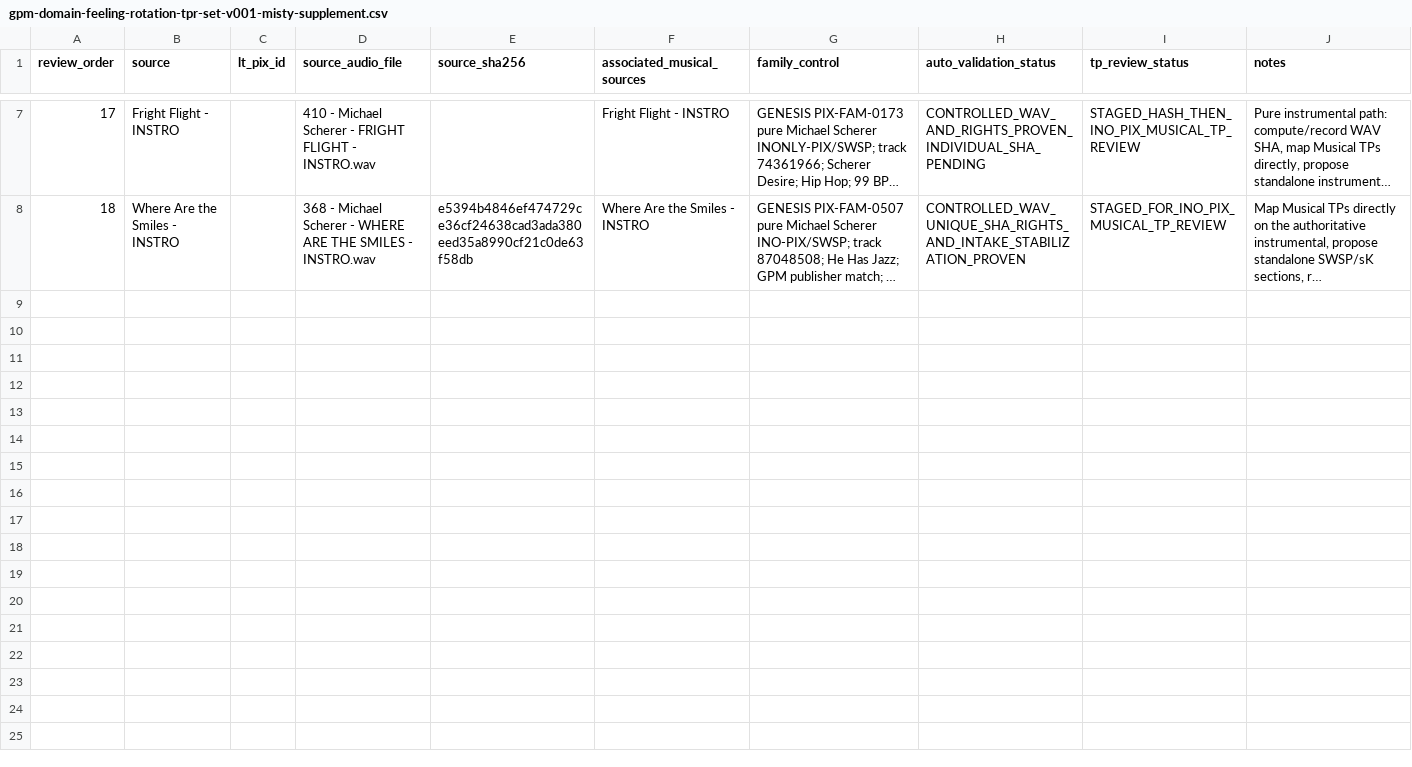
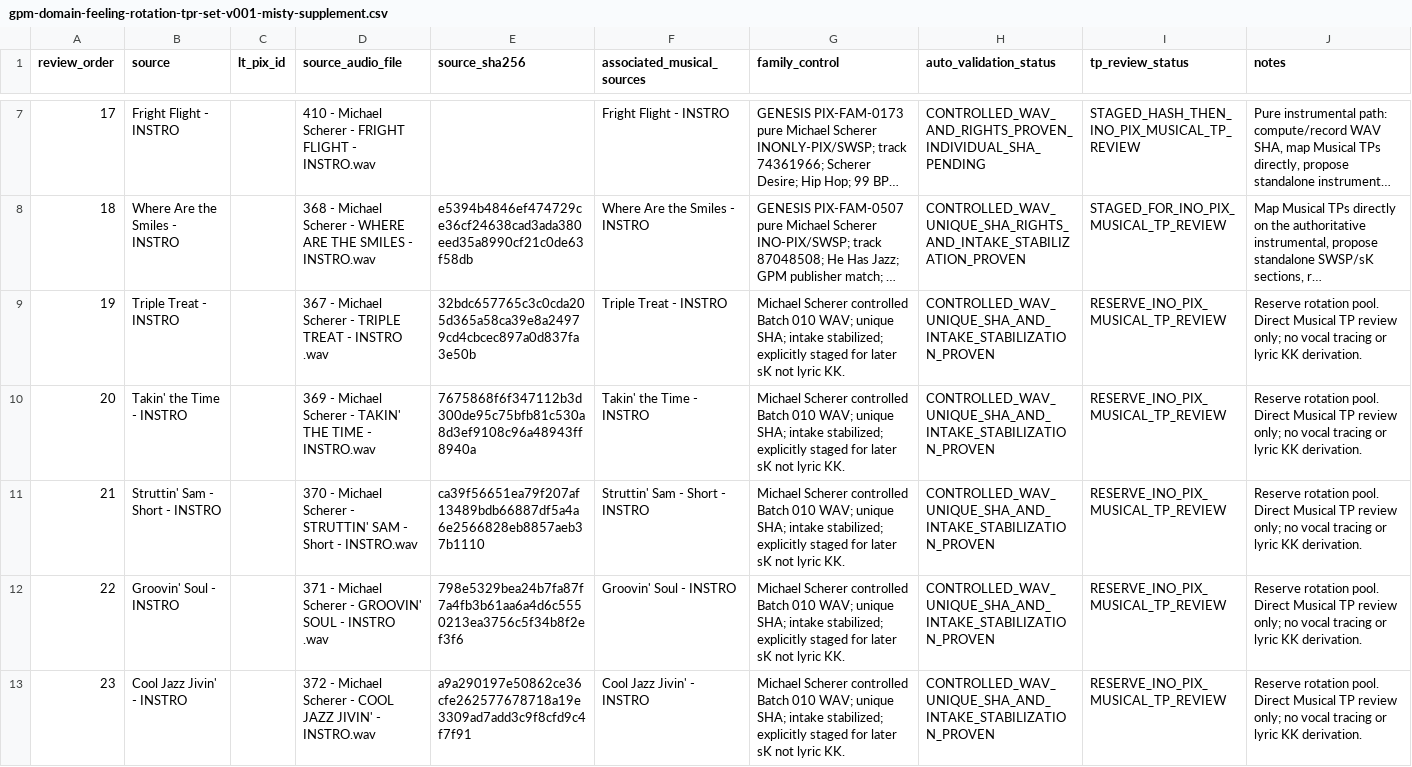
Before and after one commit to mmmm013/k-kut, a CSV file: data/site-governance/gpm-domain-feeling-rotation-tpr-set-v001-misty-supplement.csv, drawn as a sheet; only a part is shown, gaps mark what is left out; long unchanged cells end in …; the diff names each change by its address in the sheet, - before the commit and + after, or states it on an @@ line.

Commit message:
Add source-proven Michael Scherer reserve SWSP pool

```diff
--- a/data/site-governance/gpm-domain-feeling-rotation-tpr-set-v001-misty-supplement.csv
+++ b/data/site-governance/gpm-domain-feeling-rotation-tpr-set-v001-misty-supplement.csv
+row 9: 19 | Triple Treat - INSTRO |  | 367 - Michael Scherer - TRIPLE TREAT - INSTRO .wav | 32bdc657765c3c0cda205d365a58ca39e8a24979cd4cbcec897a0d837fa3e50b | Triple Treat - INSTRO | Michael Scherer controlled Batch 010 WAV; unique SHA; intake stabilized; explicitly staged for later sK not lyric KK. | CONTROLLED_WAV_UNIQUE_SHA_AND_INTAKE_STABILIZATION_PROVEN | RESERVE_INO_PIX_MUSICAL_TP_REVIEW | Reserve rotation pool. Direct Musical TP review only; no vocal tracing or lyric KK derivation.
+row 10: 20 | Takin' the Time - INSTRO |  | 369 - Michael Scherer - TAKIN' THE TIME - INSTRO.wav | 7675868f6f347112b3d300de95c75bfb81c530a8d3ef9108c96a48943ff8940a | Takin' the Time - INSTRO | Michael Scherer controlled Batch 010 WAV; unique SHA; intake stabilized; explicitly staged for later sK not lyric KK. | CONTROLLED_WAV_UNIQUE_SHA_AND_INTAKE_STABILIZATION_PROVEN | RESERVE_INO_PIX_MUSICAL_TP_REVIEW | Reserve rotation pool. Direct Musical TP review only; no vocal tracing or lyric KK derivation.
+row 11: 21 | Struttin' Sam - Short - INSTRO |  | 370 - Michael Scherer - STRUTTIN' SAM - Short - INSTRO.wav | ca39f56651ea79f207af13489bdb66887df5a4a6e2566828eb8857aeb37b1110 | Struttin' Sam - Short - INSTRO | Michael Scherer controlled Batch 010 WAV; unique SHA; intake stabilized; explicitly staged for later sK not lyric KK. | CONTROLLED_WAV_UNIQUE_SHA_AND_INTAKE_STABILIZATION_PROVEN | RESERVE_INO_PIX_MUSICAL_TP_REVIEW | Reserve rotation pool. Direct Musical TP review only; no vocal tracing or lyric KK derivation.
+row 12: 22 | Groovin' Soul - INSTRO |  | 371 - Michael Scherer - GROOVIN' SOUL - INSTRO .wav | 798e5329bea24b7fa87f7a4fb3b61aa6a4d6c5550213ea3756c5f34b8f2ef3f6 | Groovin' Soul - INSTRO | Michael Scherer controlled Batch 010 WAV; unique SHA; intake stabilized; explicitly staged for later sK not lyric KK. | CONTROLLED_WAV_UNIQUE_SHA_AND_INTAKE_STABILIZATION_PROVEN | RESERVE_INO_PIX_MUSICAL_TP_REVIEW | Reserve rotation pool. Direct Musical TP review only; no vocal tracing or lyric KK derivation.
+row 13: 23 | Cool Jazz Jivin' - INSTRO |  | 372 - Michael Scherer - COOL JAZZ JIVIN' - INSTRO.wav | a9a290197e50862ce36cfe262577678718a19e3309ad7add3c9f8cfd9c4f7f91 | Cool Jazz Jivin' - INSTRO | Michael Scherer controlled Batch 010 WAV; unique SHA; intake stabilized; explicitly staged for later sK not lyric KK. | CONTROLLED_WAV_UNIQUE_SHA_AND_INTAKE_STABILIZATION_PROVEN | RESERVE_INO_PIX_MUSICAL_TP_REVIEW | Reserve rotation pool. Direct Musical TP review only; no vocal tracing or lyric KK derivation.
```
